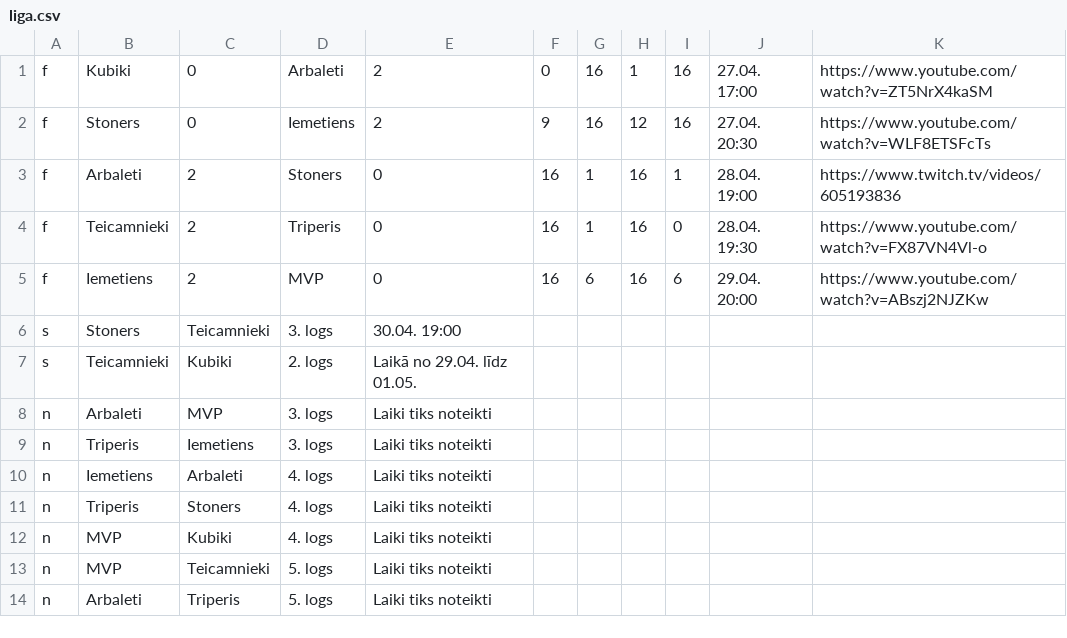
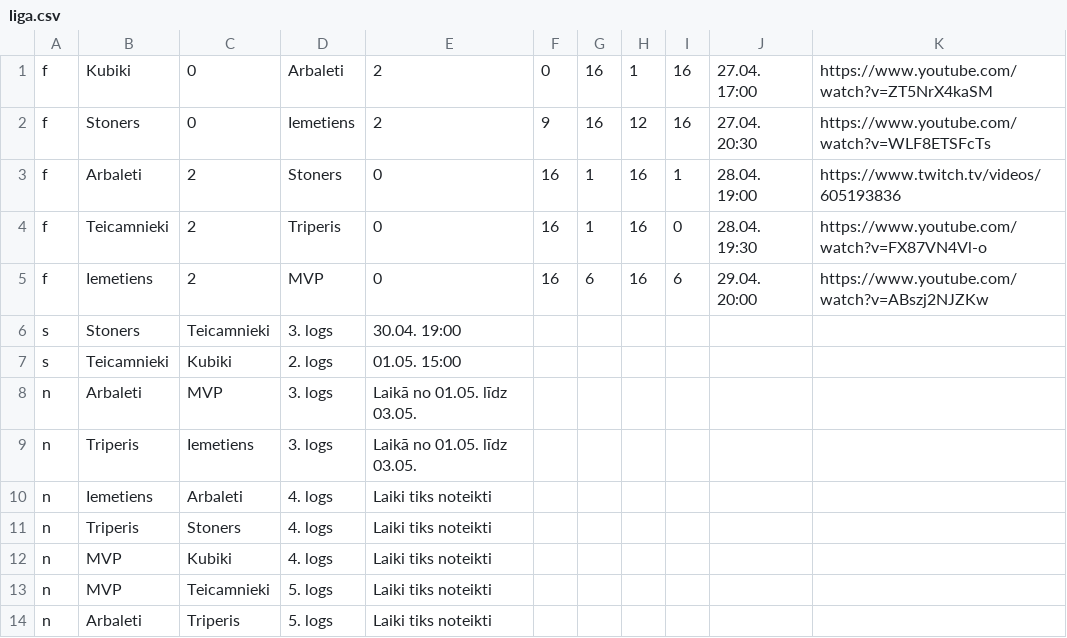
Before and after one commit to artis-v/artis-v.github.io, a CSV file: csgo/liga.csv, drawn as a sheet; only a part is shown.

Commit message:
Update liga.csv

```diff
--- a/csgo/liga.csv
+++ b/csgo/liga.csv
@@ -6,5 +6,5 @@ f,Iemetiens,2,MVP,0,16,6,16,6,29.04. 20:00,https://www.youtube.com/watch?v=ABszj
 s,Stoners,Teicamnieki,3. logs,30.04. 19:00
-s,Teicamnieki,Kubiki,2. logs,Laikā no 29.04. līdz 01.05.
-n,Arbaleti,MVP,3. logs,Laiki tiks noteikti
-n,Triperis,Iemetiens,3. logs,Laiki tiks noteikti
+s,Teicamnieki,Kubiki,2. logs,01.05. 15:00
+n,Arbaleti,MVP,3. logs,Laikā no 01.05. līdz 03.05.
+n,Triperis,Iemetiens,3. logs,Laikā no 01.05. līdz 03.05.
 n,Iemetiens,Arbaleti,4. logs,Laiki tiks noteikti
```
